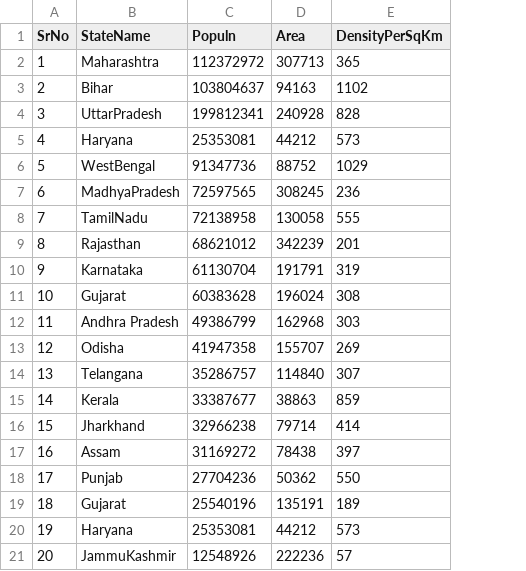
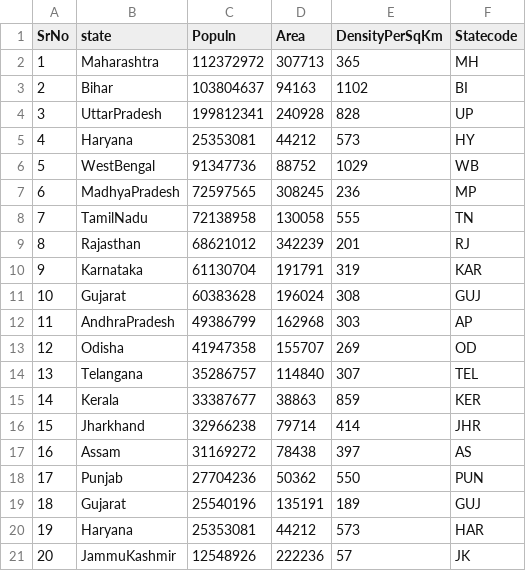
Before and after one commit to Kajalwankhede/CensusAnalyzer, a CSV file: target/IndiaStateCensusDataWrongHeader.csv, drawn as a sheet; the diff names each change by its address in the sheet, - before the commit and + after, or states it on an @@ line.

```diff
--- a/target/IndiaStateCensusDataWrongHeader.csv
+++ b/target/IndiaStateCensusDataWrongHeader.csv
+column F (Statecode), rows 2-21: MH | BI | UP | HY | WB | MP | TN | RJ | KAR | GUJ | AP | OD | TEL | KER | JHR | AS | PUN | GUJ | HAR | JK
-B1: StateName
+B1: state
-B12 (state): Andhra Pradesh
+B12 (state): AndhraPradesh
```
Also changed, not shown: target/IndiaStateCensusData.csv, target/IndiaStateCensusDataDelimiter.csv, 5 other files.
